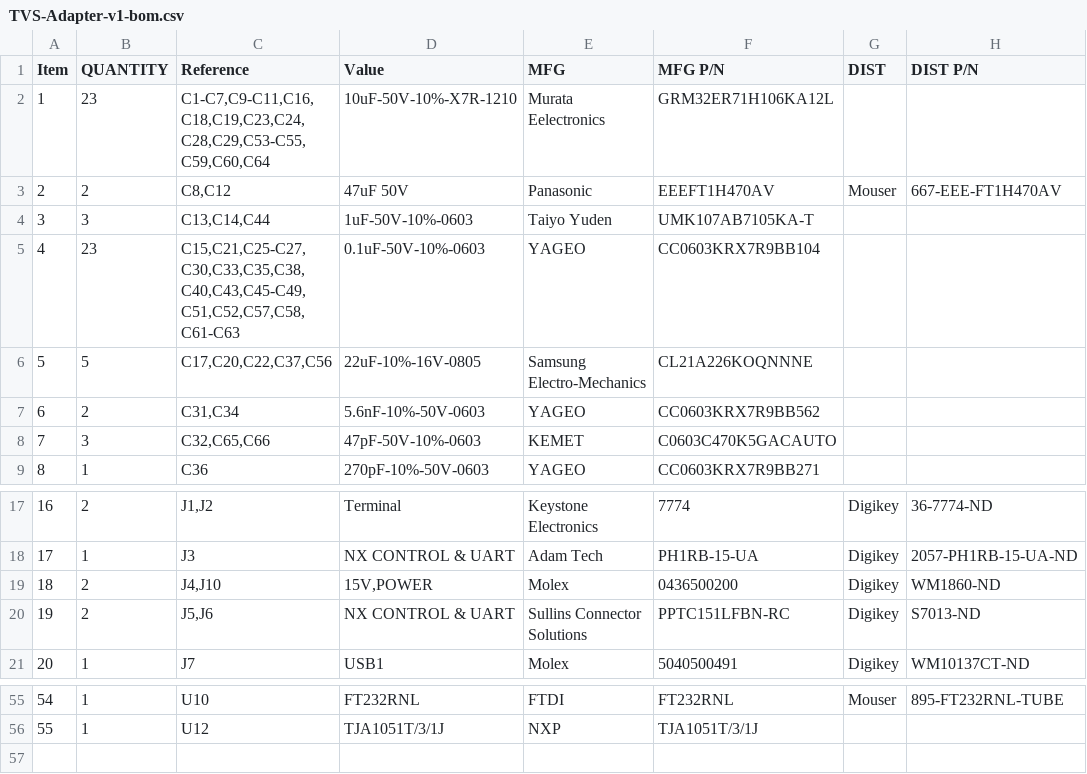
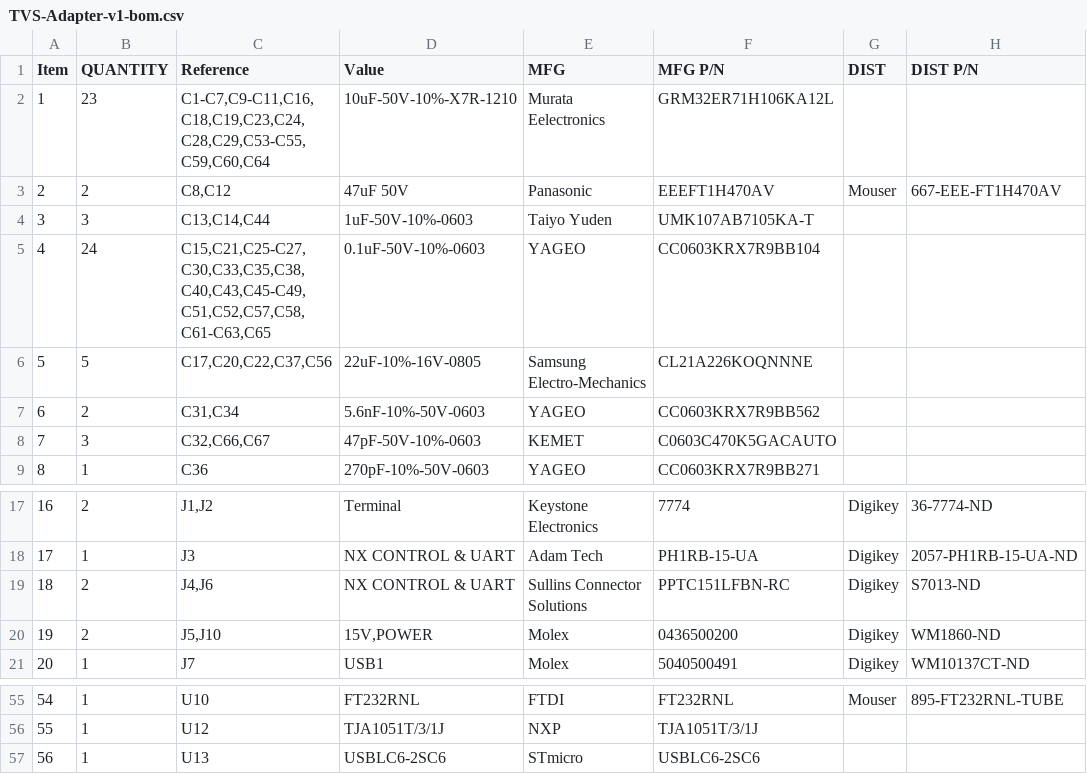
Before and after one commit to RealtimeRoboticsGroup/electrical, a CSV file: circuit-boards/TVS-Adapter-v1/Output-Files/Assembly-Files/TVS-Adapter-v1-bom.csv, drawn as a sheet; only a part is shown, gaps mark what is left out; removed rows and columns are numbered as before the commit, all else as after; the diff names each change by its address in the sheet, - before the commit and + after, or states it on an @@ line.

```diff
--- a/circuit-boards/TVS-Adapter-v1/Output-Files/Assembly-Files/TVS-Adapter-v1-bom.csv
+++ b/circuit-boards/TVS-Adapter-v1/Output-Files/Assembly-Files/TVS-Adapter-v1-bom.csv
-B5 (QUANTITY): 23
+B5 (QUANTITY): 24
-C5 (Reference): C15,C21,C25-C27,C30,C33,C35,C38,C40,C43,C45-C49,C51,C52,C57,C58,C61-C63
+C5 (Reference): C15,C21,C25-C27,C30,C33,C35,C38,C40,C43,C45-C49,C51,C52,C57,C58,C61-C63,C65
-C8 (Reference): C32,C65,C66
+C8 (Reference): C32,C66,C67
+row 19: 18 | 2 | J4,J6 | NX CONTROL & UART | Sullins Connector Solutions | PPTC151LFBN-RC | Digikey | S7013-ND
@@ column A (Item) renumbered in row 20 @@
-C20 (Reference): J4,J10
+C20 (Reference): J5,J10
-row 20: 19 | 2 | J5,J6 | NX CONTROL & UART | Sullins Connector Solutions | PPTC151LFBN-RC | Digikey | S7013-ND
+row 57: 56 | 1 | U13 | USBLC6-2SC6 | STmicro | USBLC6-2SC6
```
Also changed, not shown: circuit-boards/TVS-Adapter-v1/production/bom.csv, circuit-boards/TVS-Adapter-v1/production/designators.csv, 33 other files.
